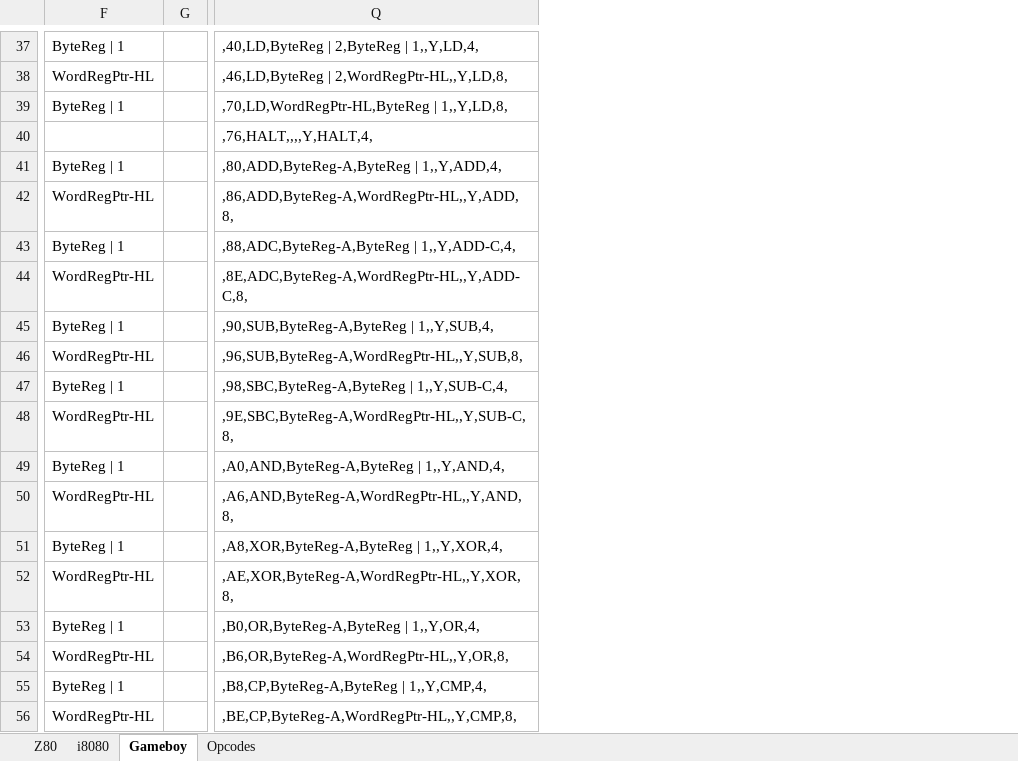
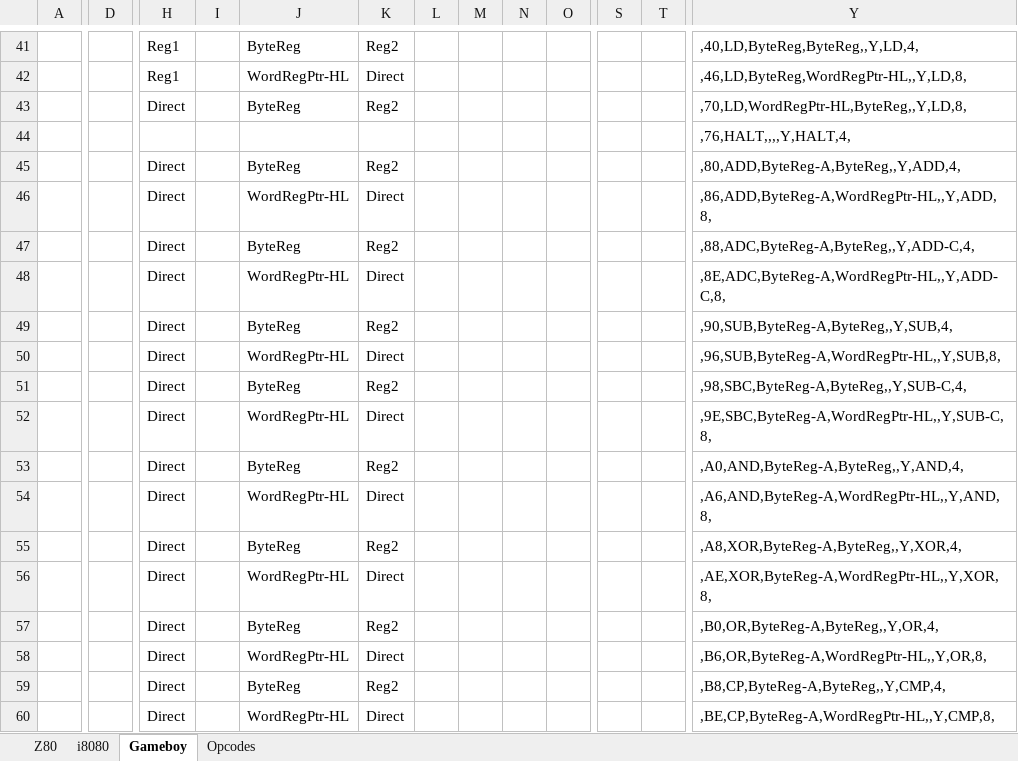
Before and after one commit to FoxCutter/Cubit, an Excel workbook: Tools/Z80 Opcodes.xlsx, sheet Gameboy, drawn as a sheet; only a part is shown, gaps mark what is left out; values as stored, in another font and other column widths than the file's, no borders; conditional formats not drawn; removed rows and columns are numbered as before the commit, all else as after; the diff covers the shown part only; the diff names each change by its address in the sheet, - before the commit and + after, or states it on an @@ line.

Commit message:
A number of changes to the XML opcode data * Encoding Enum values have been renamed to be useful, added 'direct' for arguments that are a fix part of the opcode * Encoding is now required on all arguments * Added a Flags and Description field for each opcode for information purposes. * Added a 'prefered' attribute to flag the prefered version of the encoding to use for emulation/disassembly * Updated the IN/OUT opcodes to have both a pointer and nonpointer version, the documented version are prefered * SSL is also known as SS1, so added the SS1 version of the encoding (which is marked as prefered) * The RLCA, RLA, RRCA and RRA opcodes to longer have their own function, and are properly defined as RLC (etc) A * Mapped RLC, RL, RRC, and RR with the A register are mapped to the RLCA, RLA, RRC, RRA versions.

```diff
--- a/Tools/Z80 Opcodes.xlsx (sheet Gameboy)
+++ b/Tools/Z80 Opcodes.xlsx (sheet Gameboy)
+column A, empty
+column D, empty
+column H, rows 41-60: Reg1 | Reg1 | Direct |  | Direct | Direct | Direct | Direct | Direct | Direct | Direct | Direct | Direct | Direct | Direct | Direct | Direct | Direct | Direct | Direct
+column I, empty
-column G, empty
+column K, rows 41-60: Reg2 | Direct | Reg2 |  | Reg2 | Direct | Reg2 | Direct | Reg2 | Direct | Reg2 | Direct | Reg2 | Direct | Reg2 | Direct | Reg2 | Direct | Reg2 | Direct
+column L, empty
+column M, empty
+column N, empty
+column O, empty
+column S, empty
+column T, empty
-J41: ByteReg | 1
+J41: ByteReg
-Y41: ,40,LD,ByteReg | 2,ByteReg | 1,,Y,LD,4,
+Y41: ,40,LD,ByteReg,ByteReg,,Y,LD,4,
-Y42: ,46,LD,ByteReg | 2,WordRegPtr-HL,,Y,LD,8,
+Y42: ,46,LD,ByteReg,WordRegPtr-HL,,Y,LD,8,
-J43: ByteReg | 1
+J43: ByteReg
-Y43: ,70,LD,WordRegPtr-HL,ByteReg | 1,,Y,LD,8,
+Y43: ,70,LD,WordRegPtr-HL,ByteReg,,Y,LD,8,
-J45: ByteReg | 1
+J45: ByteReg
-Y45: ,80,ADD,ByteReg-A,ByteReg | 1,,Y,ADD,4,
+Y45: ,80,ADD,ByteReg-A,ByteReg,,Y,ADD,4,
-J47: ByteReg | 1
+J47: ByteReg
-Y47: ,88,ADC,ByteReg-A,ByteReg | 1,,Y,ADD-C,4,
+Y47: ,88,ADC,ByteReg-A,ByteReg,,Y,ADD-C,4,
-J49: ByteReg | 1
+J49: ByteReg
-Y49: ,90,SUB,ByteReg-A,ByteReg | 1,,Y,SUB,4,
+Y49: ,90,SUB,ByteReg-A,ByteReg,,Y,SUB,4,
-J51: ByteReg | 1
+J51: ByteReg
-Y51: ,98,SBC,ByteReg-A,ByteReg | 1,,Y,SUB-C,4,
+Y51: ,98,SBC,ByteReg-A,ByteReg,,Y,SUB-C,4,
-J53: ByteReg | 1
+J53: ByteReg
-Y53: ,A0,AND,ByteReg-A,ByteReg | 1,,Y,AND,4,
+Y53: ,A0,AND,ByteReg-A,ByteReg,,Y,AND,4,
-J55: ByteReg | 1
+J55: ByteReg
-Y55: ,A8,XOR,ByteReg-A,ByteReg | 1,,Y,XOR,4,
+Y55: ,A8,XOR,ByteReg-A,ByteReg,,Y,XOR,4,
-J57: ByteReg | 1
+J57: ByteReg
-Y57: ,B0,OR,ByteReg-A,ByteReg | 1,,Y,OR,4,
+Y57: ,B0,OR,ByteReg-A,ByteReg,,Y,OR,4,
-J59: ByteReg | 1
+J59: ByteReg
-Y59: ,B8,CP,ByteReg-A,ByteReg | 1,,Y,CMP,4,
+Y59: ,B8,CP,ByteReg-A,ByteReg,,Y,CMP,4,
```
Also changed, not shown: 6 added rows, 1 added column, 3 removed columns and 212 edited cells elsewhere in this sheet, sheet Z80, sheet i8080, formulas that keep their value, 11 other files.
